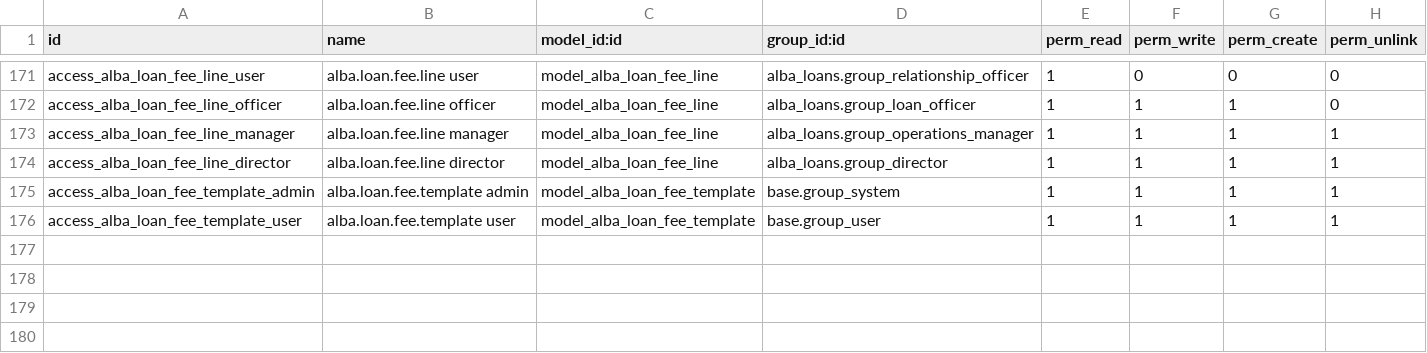
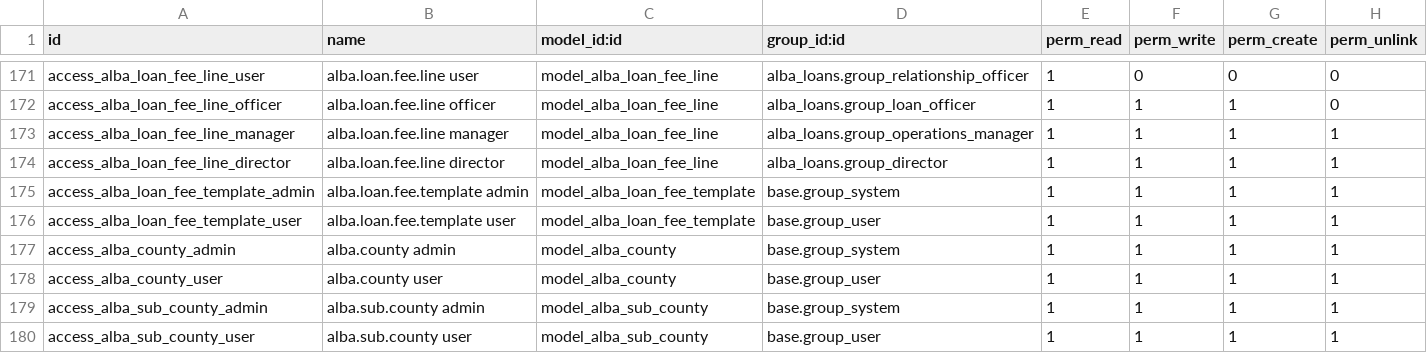
Before and after one commit to Kemboi14/Alba, a CSV file: odoo_addons/alba_loans/security/ir.model.access.csv, drawn as a sheet; only a part is shown, gaps mark what is left out; the diff names each change by its address in the sheet, - before the commit and + after, or states it on an @@ line.

```diff
--- a/odoo_addons/alba_loans/security/ir.model.access.csv
+++ b/odoo_addons/alba_loans/security/ir.model.access.csv
+row 177: access_alba_county_admin | alba.county admin | model_alba_county | base.group_system | 1 | 1 | 1 | 1
+row 178: access_alba_county_user | alba.county user | model_alba_county | base.group_user | 1 | 1 | 1 | 1
+row 179: access_alba_sub_county_admin | alba.sub.county admin | model_alba_sub_county | base.group_system | 1 | 1 | 1 | 1
+row 180: access_alba_sub_county_user | alba.sub.county user | model_alba_sub_county | base.group_user | 1 | 1 | 1 | 1
```
